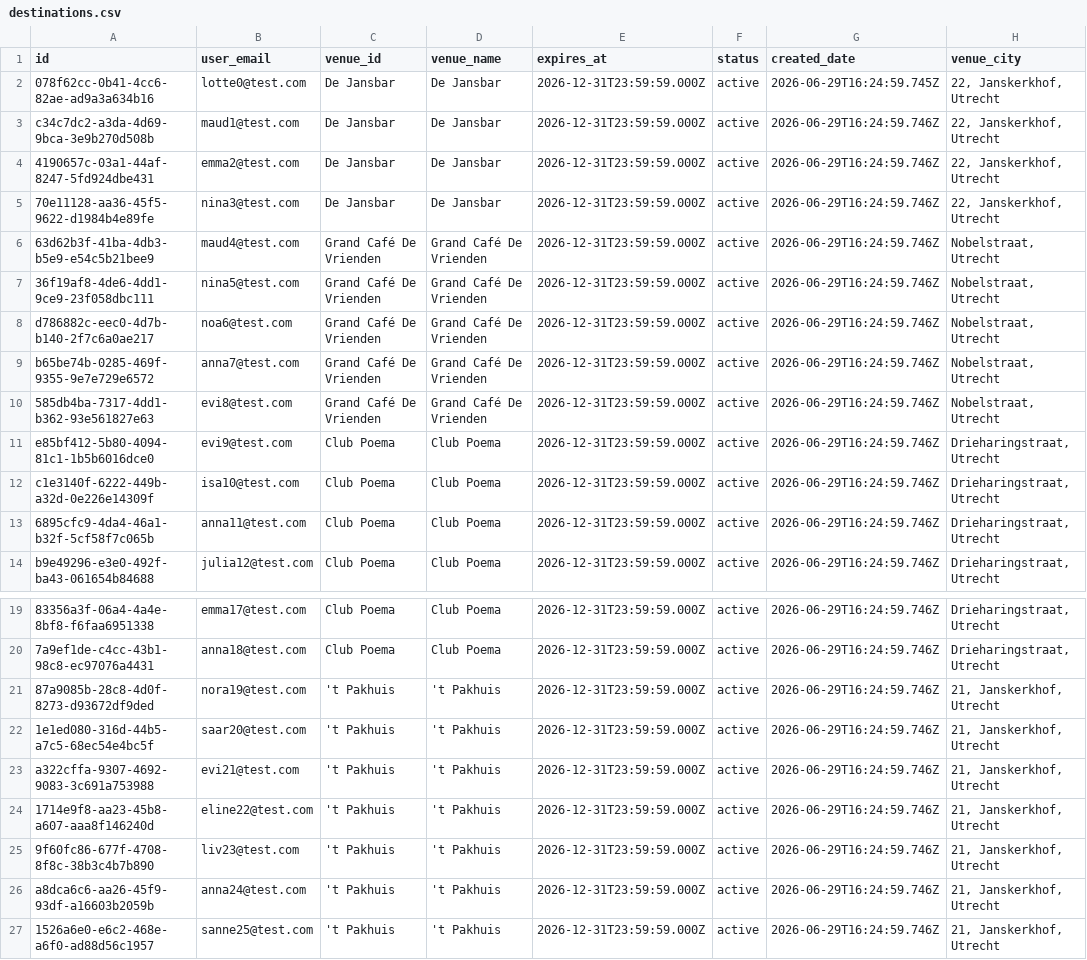
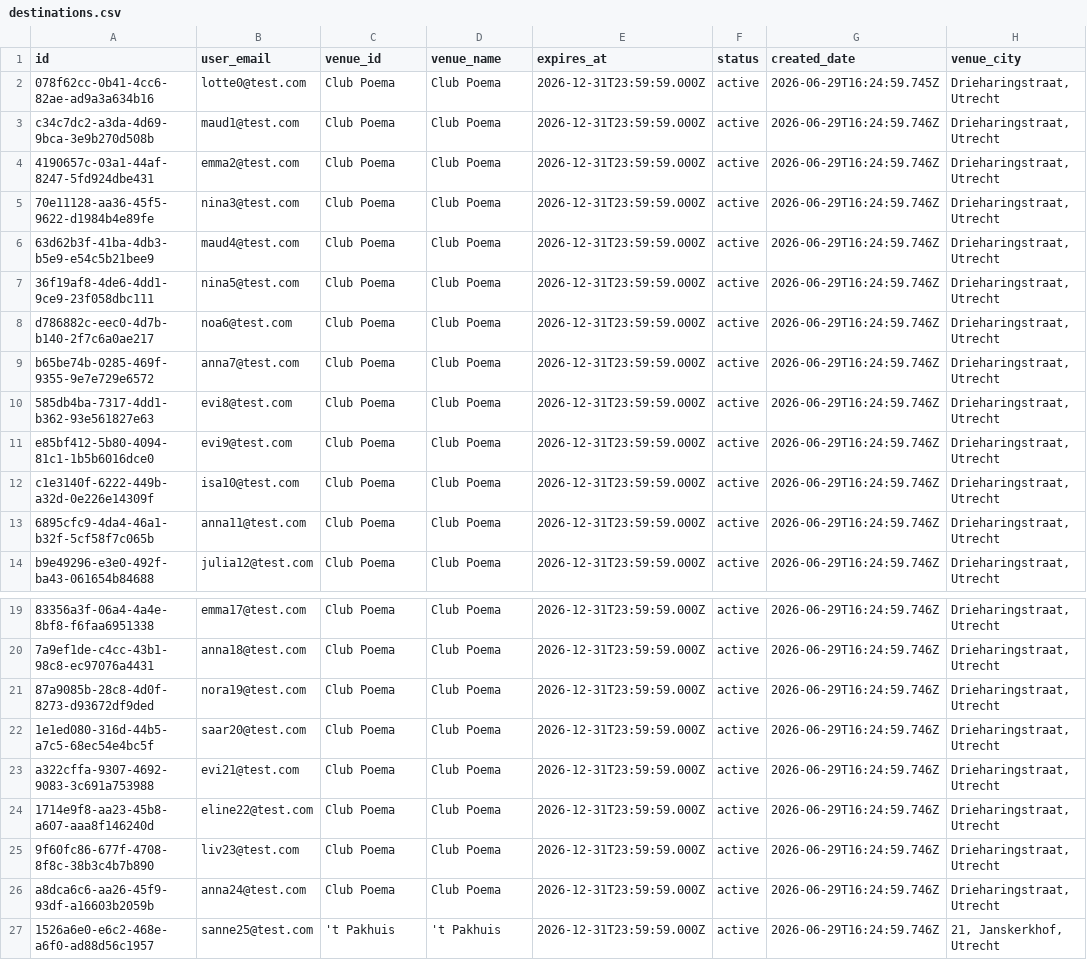
Before and after one commit to koenroder-arch/Romety-KFR, a CSV file: test_data/destinations.csv, drawn as a sheet; only a part is shown, gaps mark what is left out; the diff names each change by its address in the sheet, - before the commit and + after, or states it on an @@ line.

```diff
--- a/test_data/destinations.csv
+++ b/test_data/destinations.csv
-C2:C5 (venue_id): De Jansbar
+C2:C5 (venue_id): Club Poema
-D2:D5 (venue_name): De Jansbar
+D2:D5 (venue_name): Club Poema
-H2:H5 (venue_city): 22, Janskerkhof, Utrecht
+H2:H5 (venue_city): Drieharingstraat, Utrecht
-C6:C10 (venue_id): Grand Café De Vrienden
+C6:C10 (venue_id): Club Poema
-D6:D10 (venue_name): Grand Café De Vrienden
+D6:D10 (venue_name): Club Poema
-H6:H10 (venue_city): Nobelstraat, Utrecht
+H6:H10 (venue_city): Drieharingstraat, Utrecht
-C21:C26 (venue_id): 't Pakhuis
+C21:C26 (venue_id): Club Poema
-D21:D26 (venue_name): 't Pakhuis
+D21:D26 (venue_name): Club Poema
-H21:H26 (venue_city): 21, Janskerkhof, Utrecht
+H21:H26 (venue_city): Drieharingstraat, Utrecht
```
Also changed, not shown: test_data/likes.csv, test_data/users.csv, 30 other files.
